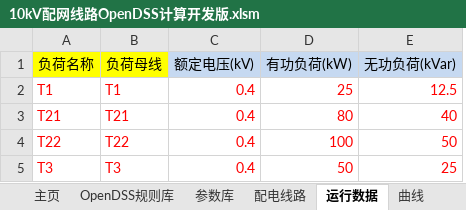
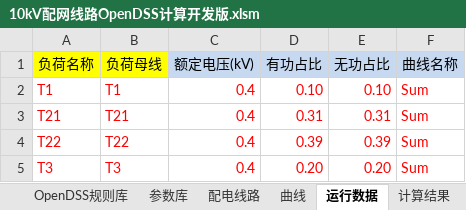
Before and after one commit to zysyw/excel2opendss, an Excel workbook: 10kV配网线路OpenDSS计算开发版.xlsm, sheet 运行数据, drawn as a sheet; values as stored, in another font and other column widths than the file's, no borders; removed rows and columns are numbered as before the commit, all else as after; the diff names each change by its address in the sheet, - before the commit and + after, or states it on an @@ line.

```diff
--- a/10kV配网线路OpenDSS计算开发版.xlsm (sheet 运行数据)
+++ b/10kV配网线路OpenDSS计算开发版.xlsm (sheet 运行数据)
@@ sheet tab order changed: OpenDSS规则库 | 参数库 | 配电线路 | 曲线 | 运行数据 | 计算结果 @@
-column D (有功负荷(kW)), rows 2-5: 25 | 80 | 100 | 50
-column E (无功负荷(kVar)), rows 2-5: 12.5 | 40 | 50 | 25
+column D (有功占比), rows 2-5: 0.10 | 0.31 | 0.39 | 0.20
+column E (无功占比), rows 2-5: 0.10 | 0.31 | 0.39 | 0.20
+column F (曲线名称), rows 2-5: all Sum
```
Also changed, not shown: sheet 曲线, sheet 配电线路, formulas that keep their value, charts or pictures, 10 other files.
